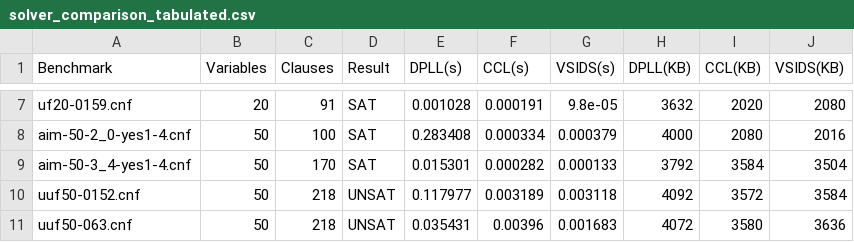
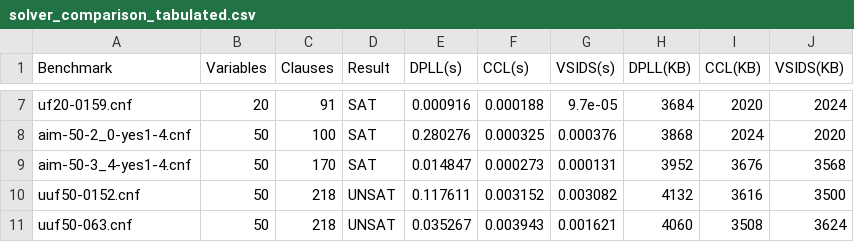
Before and after one commit to vishalkevat007/SAT-Solver-Implementation, a CSV file: solver_comparison_tabulated.csv, drawn as a sheet; only a part is shown, gaps mark what is left out; the diff covers the shown part only; the diff names each change by its address in the sheet, - before the commit and + after, or states it on an @@ line.

```diff
--- a/solver_comparison_tabulated.csv
+++ b/solver_comparison_tabulated.csv
-E7 (DPLL(s)): 0.001028
+E7 (DPLL(s)): 0.000916
-F7 (CCL(s)): 0.000191
+F7 (CCL(s)): 0.000188
-G7 (VSIDS(s)): 9.8e-05
+G7 (VSIDS(s)): 9.7e-05
-H7 (DPLL(KB)): 3632
+H7 (DPLL(KB)): 3684
-J7 (VSIDS(KB)): 2080
+J7 (VSIDS(KB)): 2024
-E8 (DPLL(s)): 0.283408
+E8 (DPLL(s)): 0.280276
-F8 (CCL(s)): 0.000334
+F8 (CCL(s)): 0.000325
-G8 (VSIDS(s)): 0.000379
+G8 (VSIDS(s)): 0.000376
-H8 (DPLL(KB)): 4000
+H8 (DPLL(KB)): 3868
-I8 (CCL(KB)): 2080
+I8 (CCL(KB)): 2024
-J8 (VSIDS(KB)): 2016
+J8 (VSIDS(KB)): 2020
-E9 (DPLL(s)): 0.015301
+E9 (DPLL(s)): 0.014847
-F9 (CCL(s)): 0.000282
+F9 (CCL(s)): 0.000273
-G9 (VSIDS(s)): 0.000133
+G9 (VSIDS(s)): 0.000131
-H9 (DPLL(KB)): 3792
+H9 (DPLL(KB)): 3952
-I9 (CCL(KB)): 3584
+I9 (CCL(KB)): 3676
-J9 (VSIDS(KB)): 3504
+J9 (VSIDS(KB)): 3568
-E10 (DPLL(s)): 0.117977
+E10 (DPLL(s)): 0.117611
-F10 (CCL(s)): 0.003189
+F10 (CCL(s)): 0.003152
-G10 (VSIDS(s)): 0.003118
+G10 (VSIDS(s)): 0.003082
-H10 (DPLL(KB)): 4092
+H10 (DPLL(KB)): 4132
-I10 (CCL(KB)): 3572
+I10 (CCL(KB)): 3616
-J10 (VSIDS(KB)): 3584
+J10 (VSIDS(KB)): 3500
-E11 (DPLL(s)): 0.035431
+E11 (DPLL(s)): 0.035267
-F11 (CCL(s)): 0.00396
+F11 (CCL(s)): 0.003943
-G11 (VSIDS(s)): 0.001683
+G11 (VSIDS(s)): 0.001621
-H11 (DPLL(KB)): 4072
+H11 (DPLL(KB)): 4060
-I11 (CCL(KB)): 3580
+I11 (CCL(KB)): 3508
-J11 (VSIDS(KB)): 3636
+J11 (VSIDS(KB)): 3624
```
Also changed, not shown: 128 edited cells elsewhere in this file.
